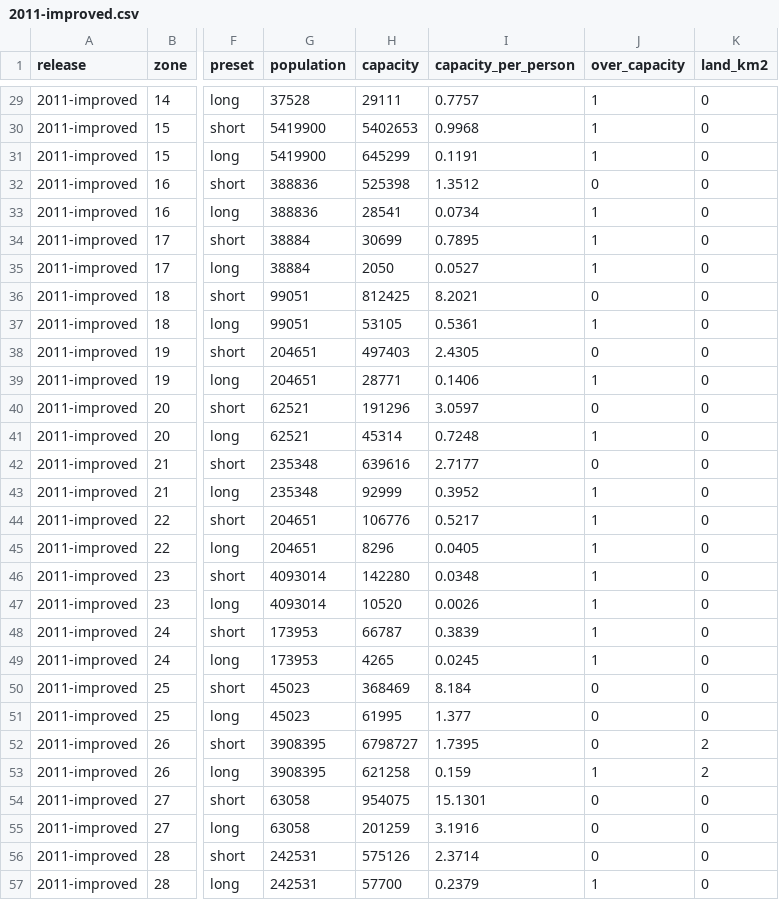
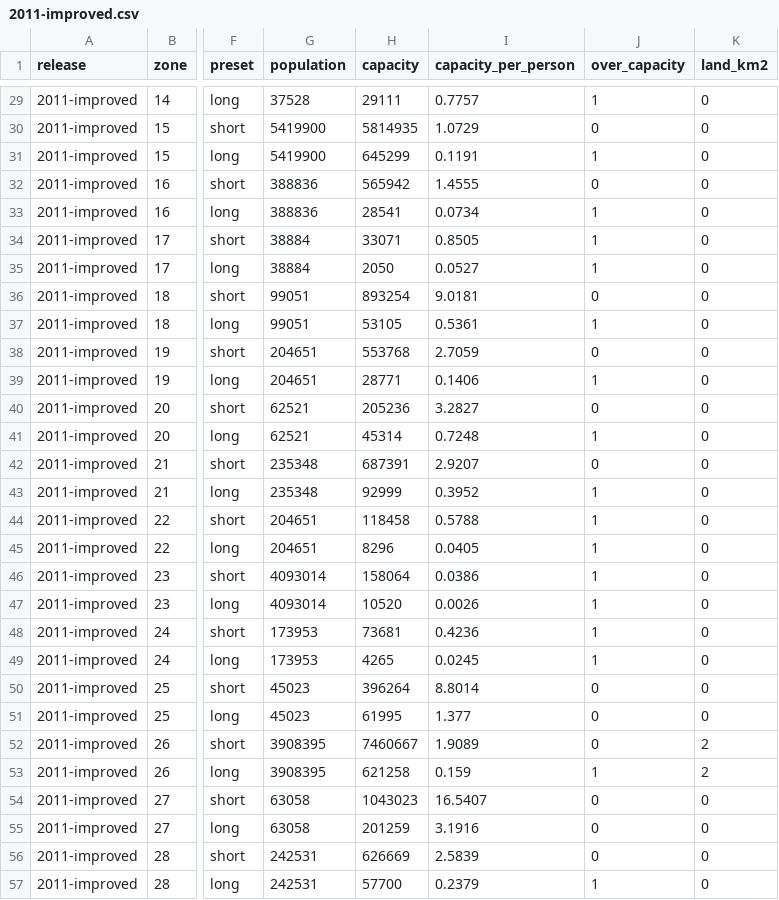
Before and after one commit to MurrayLane/carrying-capacity-dashboard, a CSV file: results/2011-improved.csv, drawn as a sheet; only a part is shown, gaps mark what is left out; the diff covers the shown part only; the diff names each change by its address in the sheet, - before the commit and + after, or states it on an @@ line.

```diff
--- a/results/2011-improved.csv
+++ b/results/2011-improved.csv
-H30 (capacity): 5402653
+H30 (capacity): 5814935
-I30 (capacity_per_person): 0.9968
+I30 (capacity_per_person): 1.0729
-J30 (over_capacity): 1
+J30 (over_capacity): 0
-H32 (capacity): 525398
+H32 (capacity): 565942
-I32 (capacity_per_person): 1.3512
+I32 (capacity_per_person): 1.4555
-H34 (capacity): 30699
+H34 (capacity): 33071
-I34 (capacity_per_person): 0.7895
+I34 (capacity_per_person): 0.8505
-H36 (capacity): 812425
+H36 (capacity): 893254
-I36 (capacity_per_person): 8.2021
+I36 (capacity_per_person): 9.0181
-H38 (capacity): 497403
+H38 (capacity): 553768
-I38 (capacity_per_person): 2.4305
+I38 (capacity_per_person): 2.7059
-H40 (capacity): 191296
+H40 (capacity): 205236
-I40 (capacity_per_person): 3.0597
+I40 (capacity_per_person): 3.2827
-H42 (capacity): 639616
+H42 (capacity): 687391
-I42 (capacity_per_person): 2.7177
+I42 (capacity_per_person): 2.9207
-H44 (capacity): 106776
+H44 (capacity): 118458
-I44 (capacity_per_person): 0.5217
+I44 (capacity_per_person): 0.5788
-H46 (capacity): 142280
+H46 (capacity): 158064
-I46 (capacity_per_person): 0.0348
+I46 (capacity_per_person): 0.0386
-H48 (capacity): 66787
+H48 (capacity): 73681
-I48 (capacity_per_person): 0.3839
+I48 (capacity_per_person): 0.4236
-H50 (capacity): 368469
+H50 (capacity): 396264
-I50 (capacity_per_person): 8.184
+I50 (capacity_per_person): 8.8014
-H52 (capacity): 6798727
+H52 (capacity): 7460667
-I52 (capacity_per_person): 1.7395
+I52 (capacity_per_person): 1.9089
-H54 (capacity): 954075
+H54 (capacity): 1043023
-I54 (capacity_per_person): 15.1301
+I54 (capacity_per_person): 16.5407
-H56 (capacity): 575126
+H56 (capacity): 626669
-I56 (capacity_per_person): 2.3714
+I56 (capacity_per_person): 2.5839
```
Also changed, not shown: 94 edited cells elsewhere in this file, analysis/loss_factors_2025/effect.csv, results/2025-improved.csv, 13 other files.
